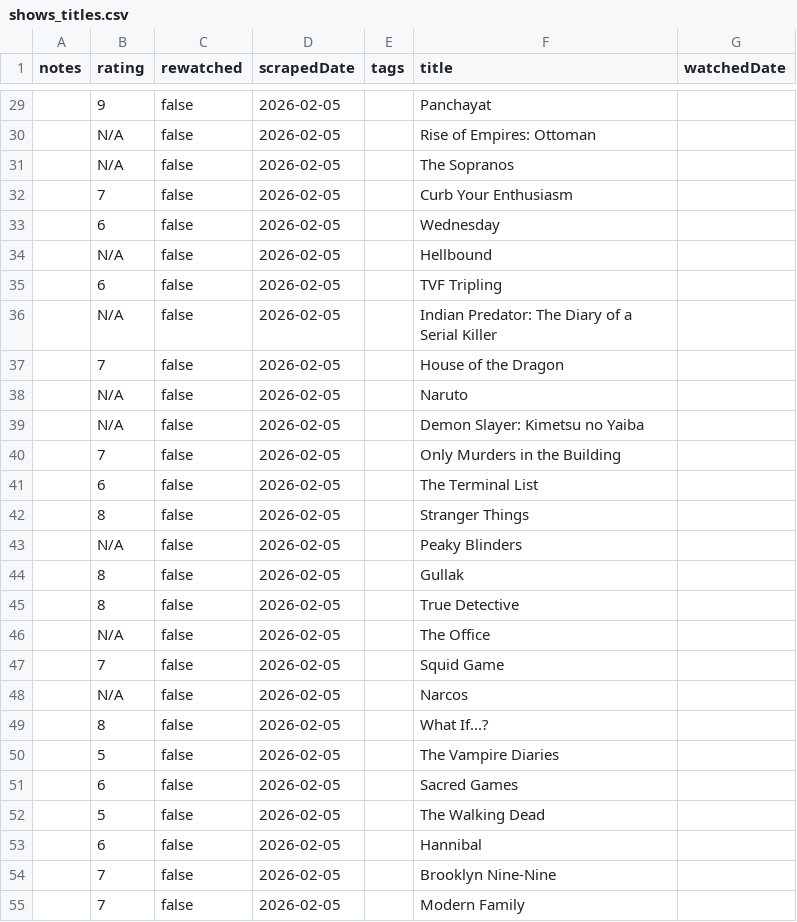
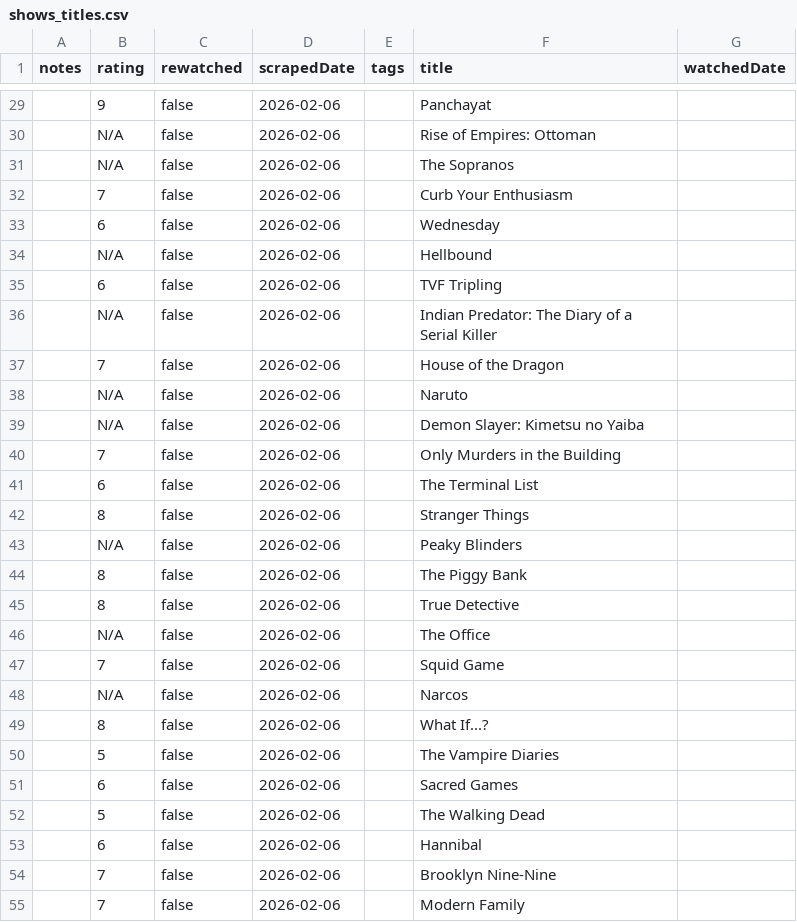
Before and after one commit to subhnet/subh-movie-tracker, a CSV file: shows_titles.csv, drawn as a sheet; only a part is shown, gaps mark what is left out; the diff covers the shown part only.

```diff
--- a/shows_titles.csv
+++ b/shows_titles.csv
@@ -29,27 +29,27 @@ notes,rating,rewatched,scrapedDate,tags,title,watchedDate
-,9,false,2026-02-05,,Panchayat,
-,N/A,false,2026-02-05,,Rise of Empires: Ottoman,
-,N/A,false,2026-02-05,,The Sopranos,
-,7,false,2026-02-05,,Curb Your Enthusiasm,
-,6,false,2026-02-05,,Wednesday,
-,N/A,false,2026-02-05,,Hellbound,
-,6,false,2026-02-05,,TVF Tripling,
-,N/A,false,2026-02-05,,Indian Predator: The Diary of a Serial Killer,
-,7,false,2026-02-05,,House of the Dragon,
-,N/A,false,2026-02-05,,Naruto,
-,N/A,false,2026-02-05,,Demon Slayer: Kimetsu no Yaiba,
-,7,false,2026-02-05,,Only Murders in the Building,
-,6,false,2026-02-05,,The Terminal List,
-,8,false,2026-02-05,,Stranger Things,
-,N/A,false,2026-02-05,,Peaky Blinders,
-,8,false,2026-02-05,,Gullak,
-,8,false,2026-02-05,,True Detective,
-,N/A,false,2026-02-05,,The Office,
-,7,false,2026-02-05,,Squid Game,
-,N/A,false,2026-02-05,,Narcos,
-,8,false,2026-02-05,,What If...?,
-,5,false,2026-02-05,,The Vampire Diaries,
-,6,false,2026-02-05,,Sacred Games,
-,5,false,2026-02-05,,The Walking Dead,
-,6,false,2026-02-05,,Hannibal,
-,7,false,2026-02-05,,Brooklyn Nine-Nine,
-,7,false,2026-02-05,,Modern Family,
+,9,false,2026-02-06,,Panchayat,
+,N/A,false,2026-02-06,,Rise of Empires: Ottoman,
+,N/A,false,2026-02-06,,The Sopranos,
+,7,false,2026-02-06,,Curb Your Enthusiasm,
+,6,false,2026-02-06,,Wednesday,
+,N/A,false,2026-02-06,,Hellbound,
+,6,false,2026-02-06,,TVF Tripling,
+,N/A,false,2026-02-06,,Indian Predator: The Diary of a Serial Killer,
+,7,false,2026-02-06,,House of the Dragon,
+,N/A,false,2026-02-06,,Naruto,
+,N/A,false,2026-02-06,,Demon Slayer: Kimetsu no Yaiba,
+,7,false,2026-02-06,,Only Murders in the Building,
+,6,false,2026-02-06,,The Terminal List,
+,8,false,2026-02-06,,Stranger Things,
+,N/A,false,2026-02-06,,Peaky Blinders,
+,8,false,2026-02-06,,The Piggy Bank,
+,8,false,2026-02-06,,True Detective,
+,N/A,false,2026-02-06,,The Office,
+,7,false,2026-02-06,,Squid Game,
+,N/A,false,2026-02-06,,Narcos,
+,8,false,2026-02-06,,What If...?,
+,5,false,2026-02-06,,The Vampire Diaries,
+,6,false,2026-02-06,,Sacred Games,
+,5,false,2026-02-06,,The Walking Dead,
+,6,false,2026-02-06,,Hannibal,
+,7,false,2026-02-06,,Brooklyn Nine-Nine,
+,7,false,2026-02-06,,Modern Family,
```
Also changed, not shown: 70 edited cells elsewhere in this file, wants_titles.csv, watched_titles.csv, 1 other file.
